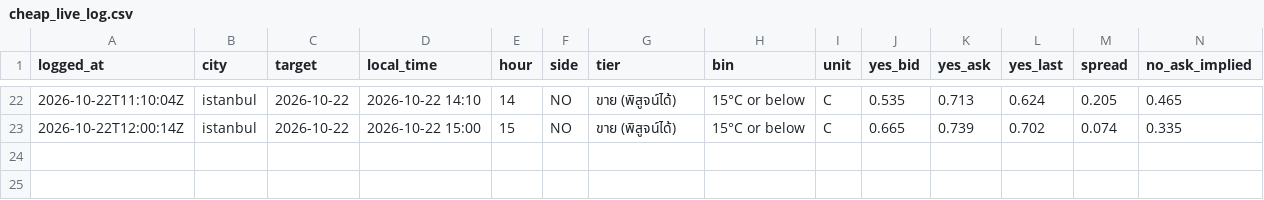
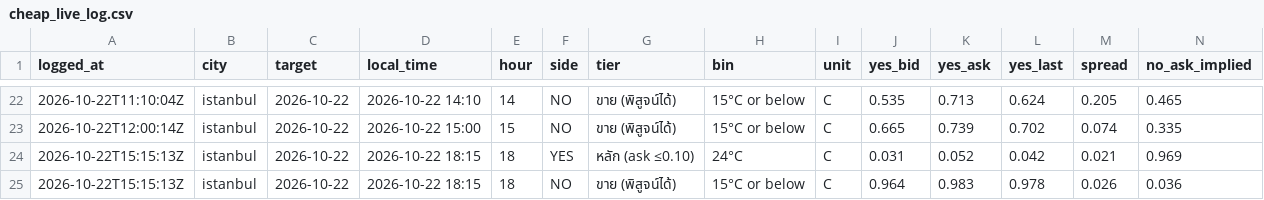
Before and after one commit to jampongsathorn/wxedge, a CSV file: data/cheap_live_log.csv, drawn as a sheet; only a part is shown, gaps mark what is left out; rows hold the shown columns only; the diff names each change by its address in the sheet, - before the commit and + after, or states it on an @@ line.

```diff
--- a/data/cheap_live_log.csv
+++ b/data/cheap_live_log.csv
+row 24: 2026-10-22T15:15:13Z | istanbul | 2026-10-22 | 2026-10-22 18:15 | 18 | YES | หลัก (ask ≤0.10) | 24°C | C | 0.031 | 0.052 | 0.042 | 0.021 | 0.969
+row 25: 2026-10-22T15:15:13Z | istanbul | 2026-10-22 | 2026-10-22 18:15 | 18 | NO | ขาย (พิสูจน์ได้) | 15°C or below | C | 0.964 | 0.983 | 0.978 | 0.026 | 0.036
```
Also changed, not shown: 5 other files.
